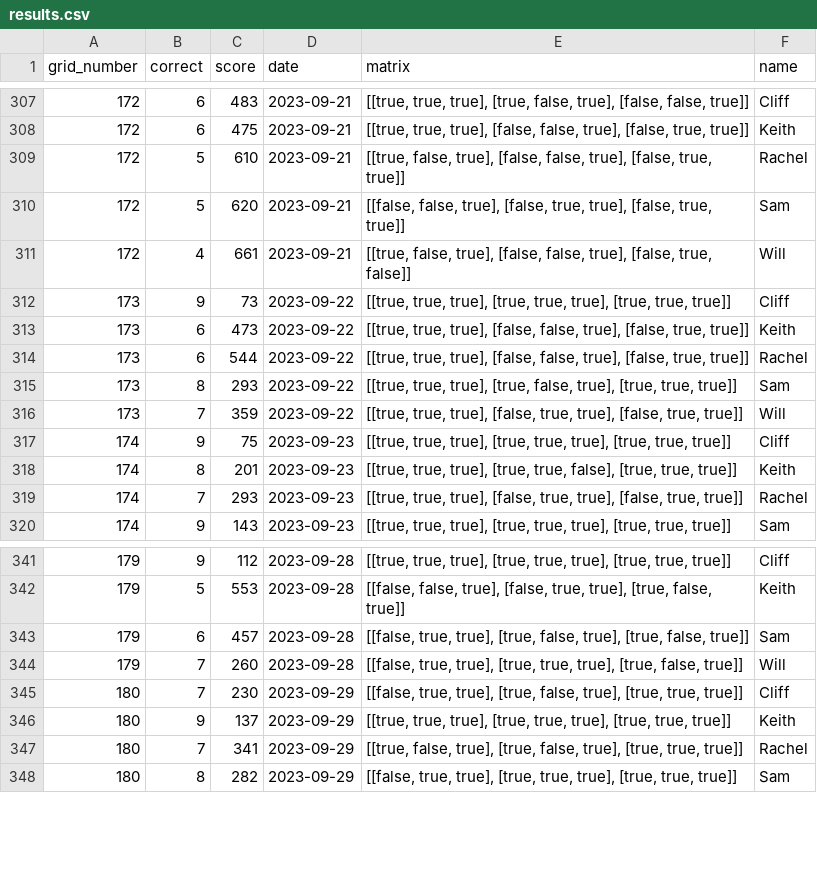
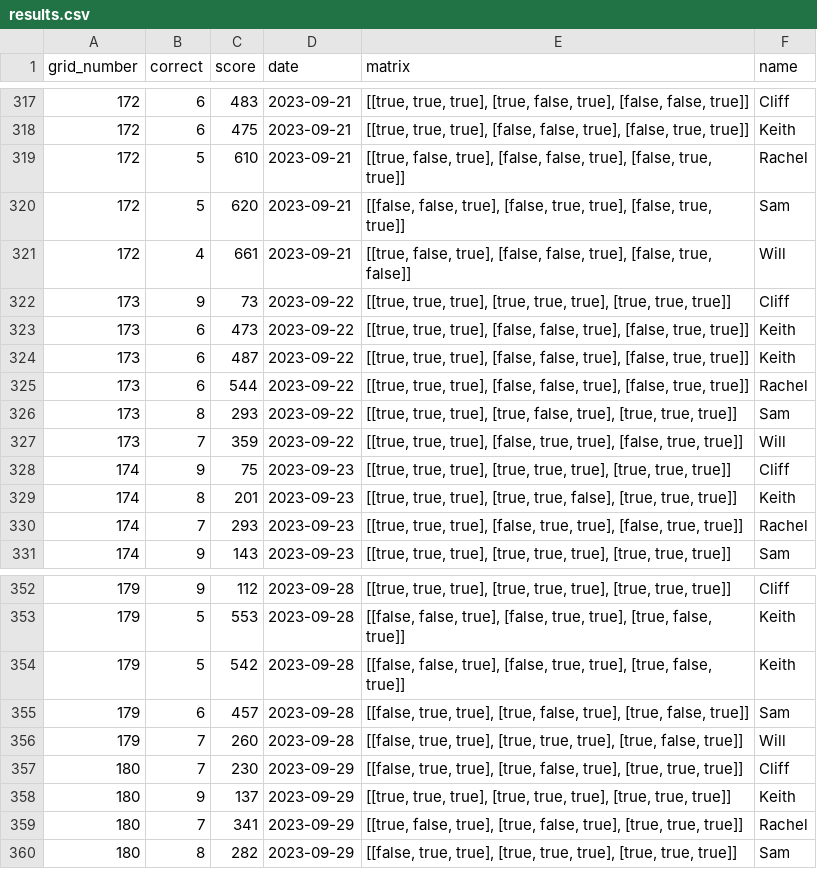
Before and after one commit to kgladstone/immaculate_grid_mlb_analysis, a CSV file: results.csv, drawn as a sheet; only a part is shown, gaps mark what is left out; the diff covers the shown part only.

```diff
--- a/results.csv
+++ b/results.csv
@@ -313,2 +323,3 @@ grid_number,correct,score,date,matrix,name
 173,6,473,2023-09-22,"[[true, true, true], [false, false, true], [false, true, true]]",Keith
+173,6,487,2023-09-22,"[[true, true, true], [false, false, true], [false, true, true]]",Keith
 173,6,544,2023-09-22,"[[true, true, true], [false, false, true], [false, true, true]]",Rachel
@@ -342,2 +353,3 @@ grid_number,correct,score,date,matrix,name
 179,5,553,2023-09-28,"[[false, false, true], [false, true, true], [true, false, true]]",Keith
+179,5,542,2023-09-28,"[[false, false, true], [false, true, true], [true, false, true]]",Keith
 179,6,457,2023-09-28,"[[false, true, true], [true, false, true], [true, false, true]]",Sam
```
Also changed, not shown: 16 added rows elsewhere in this file, 1 other file.
